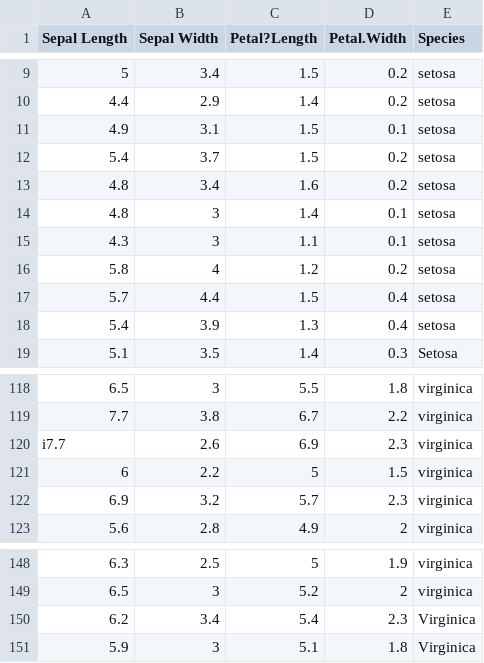
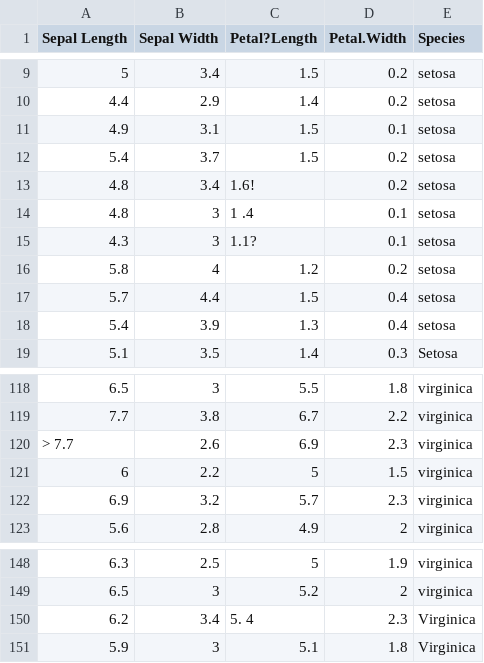
Before and after one commit to bihealth/RCrashcourse-book, a CSV file: Datasets/iris.csv, drawn as a sheet; only a part is shown, gaps mark what is left out.

```diff
--- a/Datasets/iris.csv
+++ b/Datasets/iris.csv
@@ -12,5 +12,5 @@ Sepal Length,Sepal Width,Petal?Length,Petal.Width,Species
 5.4,3.7,1.5,0.2,setosa
-4.8,3.4,1.6,0.2,setosa
-4.8,3,1.4,0.1,setosa
-4.3,3,1.1,0.1,setosa
+4.8,3.4,1.6!,0.2,setosa
+4.8,3,1 .4,0.1,setosa
+4.3,3,1.1?,0.1,setosa
 5.8,4,1.2,0.2,setosa
@@ -119,3 +119,3 @@ Sepal Length,Sepal Width,Petal?Length,Petal.Width,Species
 7.7,3.8,6.7,2.2,virginica
-i7.7,2.6,6.9,2.3,virginica
+"> 7.7",2.6,6.9,2.3,virginica
 6,2.2,5,1.5,virginica
@@ -149,3 +149,3 @@ i7.7,2.6,6.9,2.3,virginica
 6.5,3,5.2,2,virginica
-6.2,3.4,5.4,2.3,Virginica
+6.2,3.4,5. 4,2.3,Virginica
 5.9,3,5.1,1.8,Virginica
```
Also changed, not shown: 27 other files.
